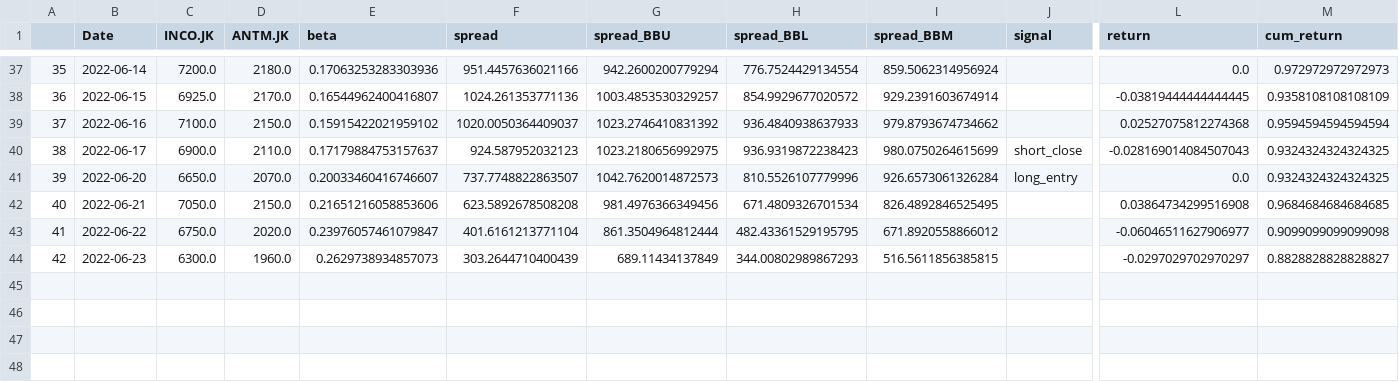
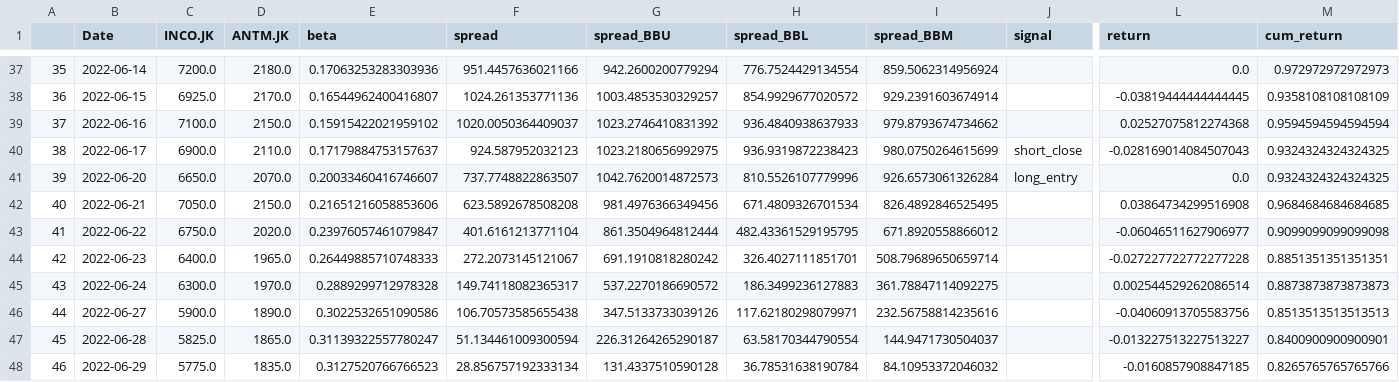
Before and after one commit to Aldo-Aditiya/Algo-Trading-Toolkit, a CSV file: _benchmarks/paper_trading/20220607_INCO-ANTM_sq_v0-2.csv, drawn as a sheet; only a part is shown, gaps mark what is left out; rows hold the shown columns only; the diff names each change by its address in the sheet, - before the commit and + after, or states it on an @@ line.

```diff
--- a/_benchmarks/paper_trading/20220607_INCO-ANTM_sq_v0-2.csv
+++ b/_benchmarks/paper_trading/20220607_INCO-ANTM_sq_v0-2.csv
-C44 (INCO.JK): 6300.0
+C44 (INCO.JK): 6400.0
-D44 (ANTM.JK): 1960.0
+D44 (ANTM.JK): 1965.0
-E44 (beta): 0.2629738934857073
+E44 (beta): 0.26449885710748333
-F44 (spread): 303.2644710400439
+F44 (spread): 272.2073145121067
-G44 (spread_BBU): 689.11434137849
+G44 (spread_BBU): 691.1910818280242
-H44 (spread_BBL): 344.00802989867293
+H44 (spread_BBL): 326.4027111851701
-I44 (spread_BBM): 516.5611856385815
+I44 (spread_BBM): 508.79689650659714
-L44 (return): -0.0297029702970297
+L44 (return): -0.027227722772277228
-M44 (cum_return): 0.8828828828828827
+M44 (cum_return): 0.8851351351351351
+row 45: 43 | 2022-06-24 | 6300.0 | 1970.0 | 0.2889299712978328 | 149.74118082365317 | 537.2270186690572 | 186.3499236127883 | 361.78847114092275 |  | 0.002544529262086514 | 0.8873873873873873
+row 46: 44 | 2022-06-27 | 5900.0 | 1890.0 | 0.3022532651090586 | 106.70573585655438 | 347.5133733039126 | 117.62180298079971 | 232.56758814235616 |  | -0.04060913705583756 | 0.8513513513513513
+row 47: 45 | 2022-06-28 | 5825.0 | 1865.0 | 0.31139322557780247 | 51.134461009300594 | 226.31264265290187 | 63.58170344790554 | 144.9471730504037 |  | -0.013227513227513227 | 0.8400900900900901
+row 48: 46 | 2022-06-29 | 5775.0 | 1835.0 | 0.3127520766766523 | 28.856757192333134 | 131.4337510590128 | 36.78531638190784 | 84.10953372046032 |  | -0.0160857908847185 | 0.8265765765765766
```
Also changed, not shown: _benchmarks/paper_trading/20220607_INCO-ANTM_sq_v0-1.csv, _benchmarks/paper_trading/20220617_INCO-ANTM_sq_v0-2-1.csv, 50 other files.
